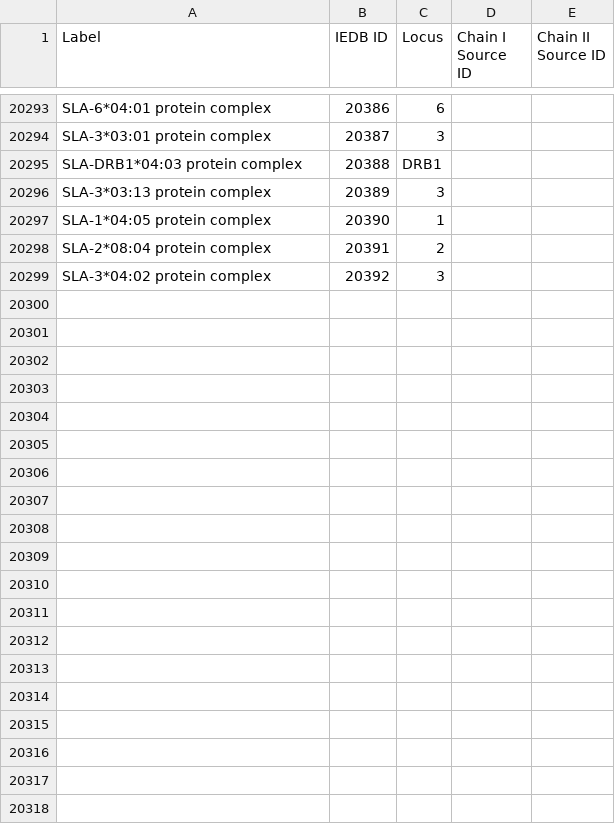
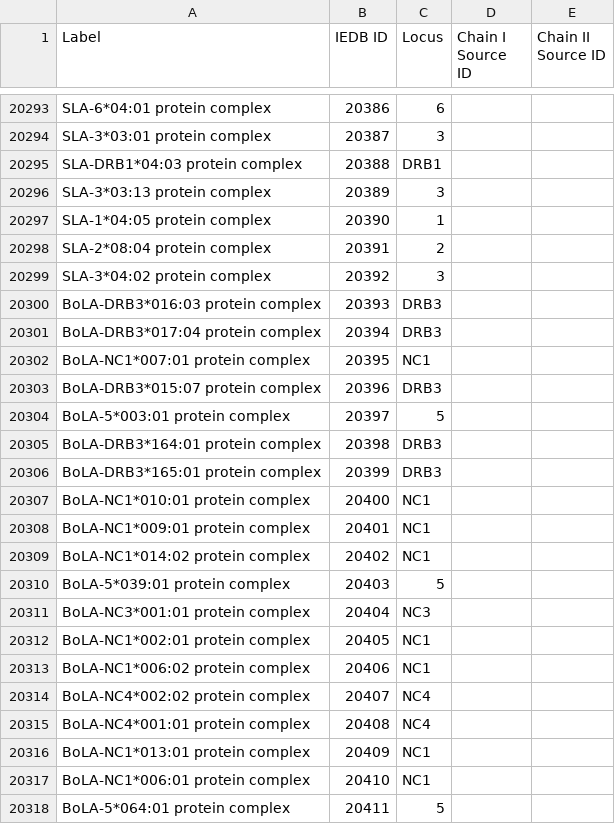
Before and after one commit to IEDB/MRO, a TSV file: iedb/iedb.tsv, drawn as a sheet; only a part is shown, gaps mark what is left out; the diff covers the shown part only; the diff names each change by its address in the sheet, - before the commit and + after, or states it on an @@ line.

```diff
--- a/iedb/iedb.tsv
+++ b/iedb/iedb.tsv
+row 20300: BoLA-DRB3*016:03 protein complex | 20393 | DRB3
+row 20301: BoLA-DRB3*017:04 protein complex | 20394 | DRB3
+row 20302: BoLA-NC1*007:01 protein complex | 20395 | NC1
+row 20303: BoLA-DRB3*015:07 protein complex | 20396 | DRB3
+row 20304: BoLA-5*003:01 protein complex | 20397 | 5
+row 20305: BoLA-DRB3*164:01 protein complex | 20398 | DRB3
+row 20306: BoLA-DRB3*165:01 protein complex | 20399 | DRB3
+row 20307: BoLA-NC1*010:01 protein complex | 20400 | NC1
+row 20308: BoLA-NC1*009:01 protein complex | 20401 | NC1
+row 20309: BoLA-NC1*014:02 protein complex | 20402 | NC1
+row 20310: BoLA-5*039:01 protein complex | 20403 | 5
+row 20311: BoLA-NC3*001:01 protein complex | 20404 | NC3
+row 20312: BoLA-NC1*002:01 protein complex | 20405 | NC1
+row 20313: BoLA-NC1*006:02 protein complex | 20406 | NC1
+row 20314: BoLA-NC4*002:02 protein complex | 20407 | NC4
+row 20315: BoLA-NC4*001:01 protein complex | 20408 | NC4
+row 20316: BoLA-NC1*013:01 protein complex | 20409 | NC1
+row 20317: BoLA-NC1*006:01 protein complex | 20410 | NC1
+row 20318: BoLA-5*064:01 protein complex | 20411 | 5
```
Also changed, not shown: 19 added rows elsewhere in this file, ontology/chain.tsv, ontology/genetic-locus.tsv, 3 other files.
